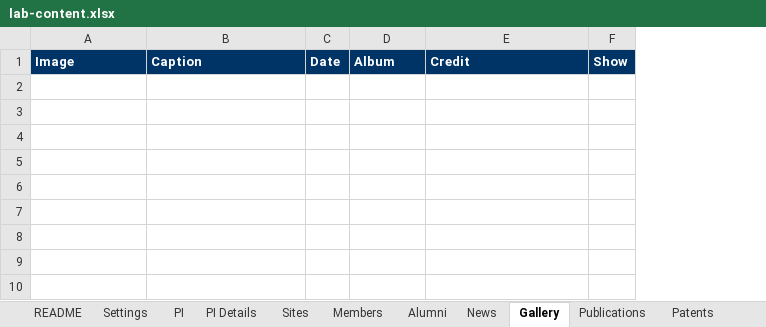
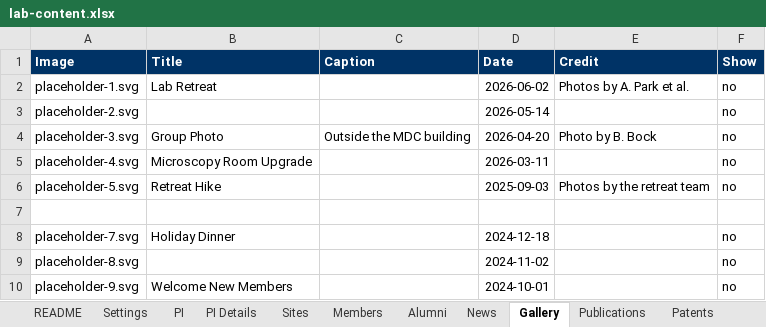
Before and after one commit to pombo-lab/pombo-lab.github.io, an Excel workbook: content/lab-content.xlsx, sheet Gallery, drawn as a sheet; values as stored, in another font and other column widths than the file's, no borders; removed rows and columns are numbered as before the commit, all else as after; the diff names each change by its address in the sheet, - before the commit and + after, or states it on an @@ line.

Commit message:
[Tweak] updated gallery structure

```diff
--- a/content/lab-content.xlsx (sheet Gallery)
+++ b/content/lab-content.xlsx (sheet Gallery)
+column B (Title), empty
-column C (Date), empty
-D1: Album
+D1: Date
+row 2: placeholder-1.svg | Lab Retreat |  | 2026-06-02 | Photos by A. Park et al. | no
+row 3: placeholder-2.svg |  |  | 2026-05-14 |  | no
+row 4: placeholder-3.svg | Group Photo | Outside the MDC building | 2026-04-20 | Photo by B. Bock | no
+row 5: placeholder-4.svg | Microscopy Room Upgrade |  | 2026-03-11 |  | no
+row 6: placeholder-5.svg | Retreat Hike |  | 2025-09-03 | Photos by the retreat team | no
+row 7: (empty)
+row 8: placeholder-7.svg | Holiday Dinner |  | 2024-12-18 |  | no
+row 9: placeholder-8.svg |  |  | 2024-11-02 |  | no
+row 10: placeholder-9.svg | Welcome New Members |  | 2024-10-01 |  | no
```
Also changed, not shown: sheet README, sheet Members, 13 other files.
